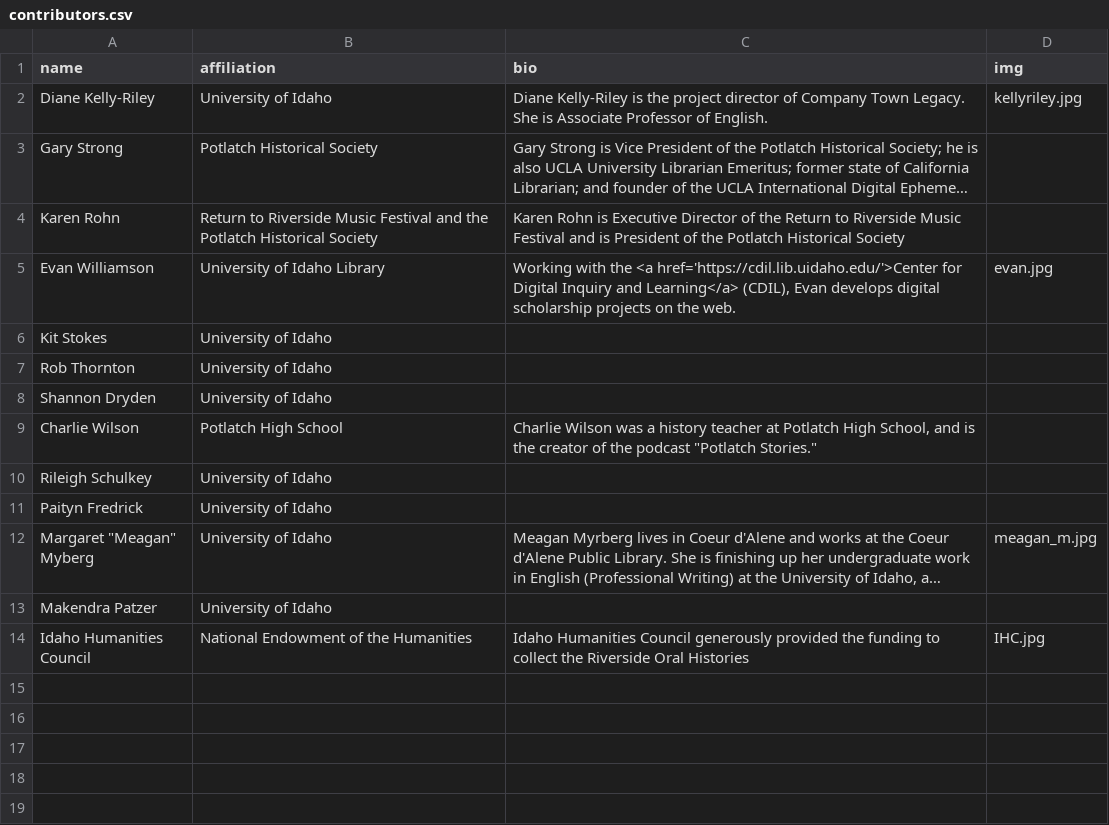
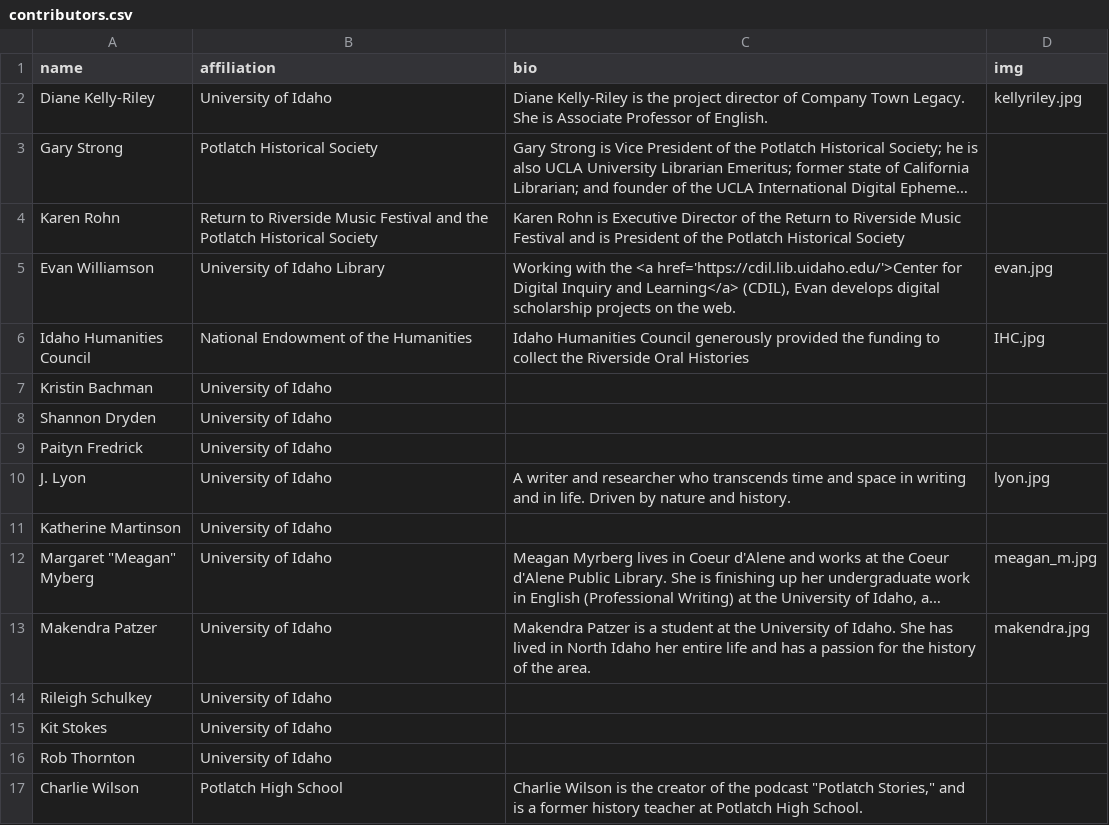
Before and after one commit to CompanyTownLegacy/CompanyTownLegacy.github.io, a CSV file: _data/contributors.csv, drawn as a sheet; long unchanged cells end in …; removed rows and columns are numbered as before the commit, all else as after; the diff names each change by its address in the sheet, - before the commit and + after, or states it on an @@ line.

Commit message:
Updated contributors

```diff
--- a/_data/contributors.csv
+++ b/_data/contributors.csv
@@ row 14 moved to row 6: Idaho Humanities Council @@
+row 7: Kristin Bachman | University of Idaho
@@ row 11 moved to row 9: Paityn Fredrick @@
+row 10: J. Lyon | University of Idaho | A writer and researcher who transcends time and space in writing and in life. Driven by nature and history. | lyon.jpg
+row 11: Katherine Martinson | University of Idaho
+row 13: Makendra Patzer | University of Idaho | Makendra Patzer is a student at the University of Idaho. She has lived in North Idaho her entire life and has a passion for the history of the area. | makendra.jpg
@@ row 10 moved to row 14: Rileigh Schulkey @@
-C17 (bio): Charlie Wilson was a history teacher at Potlatch High School, and is the creator of the podcast "Potlatch Stories."
+C17 (bio): Charlie Wilson is the creator of the podcast "Potlatch Stories," and is a former history teacher at Potlatch High School.
-row 13: Makendra Patzer | University of Idaho
```
Also changed, not shown: 2 other files.
